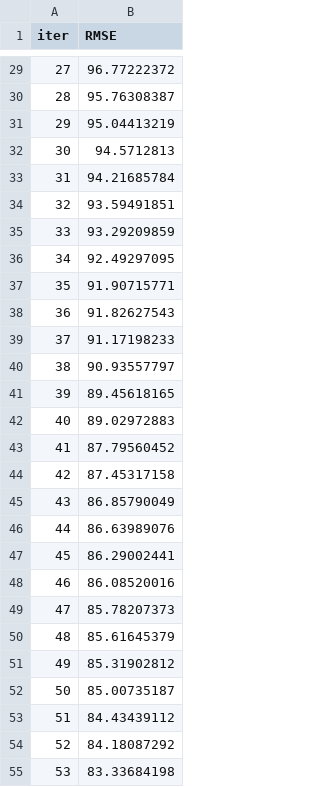
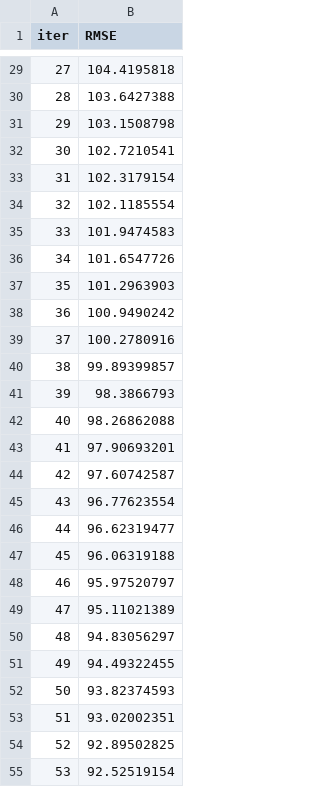
Before and after one commit to sevaTechoPark/mo-chemistry, a TSV file: catboost_info/learn_error.tsv, drawn as a sheet; only a part is shown, gaps mark what is left out; the diff covers the shown part only.

```diff
--- a/catboost_info/learn_error.tsv
+++ b/catboost_info/learn_error.tsv
@@ -29,27 +29,27 @@ iter	RMSE
-27	96.77222372
-28	95.76308387
-29	95.04413219
-30	94.5712813
-31	94.21685784
-32	93.59491851
-33	93.29209859
-34	92.49297095
-35	91.90715771
-36	91.82627543
-37	91.17198233
-38	90.93557797
-39	89.45618165
-40	89.02972883
-41	87.79560452
-42	87.45317158
-43	86.85790049
-44	86.63989076
-45	86.29002441
-46	86.08520016
-47	85.78207373
-48	85.61645379
-49	85.31902812
-50	85.00735187
-51	84.43439112
-52	84.18087292
-53	83.33684198
+27	104.4195818
+28	103.6427388
+29	103.1508798
+30	102.7210541
+31	102.3179154
+32	102.1185554
+33	101.9474583
+34	101.6547726
+35	101.2963903
+36	100.9490242
+37	100.2780916
+38	99.89399857
+39	98.3866793
+40	98.26862088
+41	97.90693201
+42	97.60742587
+43	96.77623554
+44	96.62319477
+45	96.06319188
+46	95.97520797
+47	95.11021389
+48	94.83056297
+49	94.49322455
+50	93.82374593
+51	93.02002351
+52	92.89502825
+53	92.52519154
```
Also changed, not shown: 73 edited cells elsewhere in this file, catboost_info/time_left.tsv, 9 other files.
